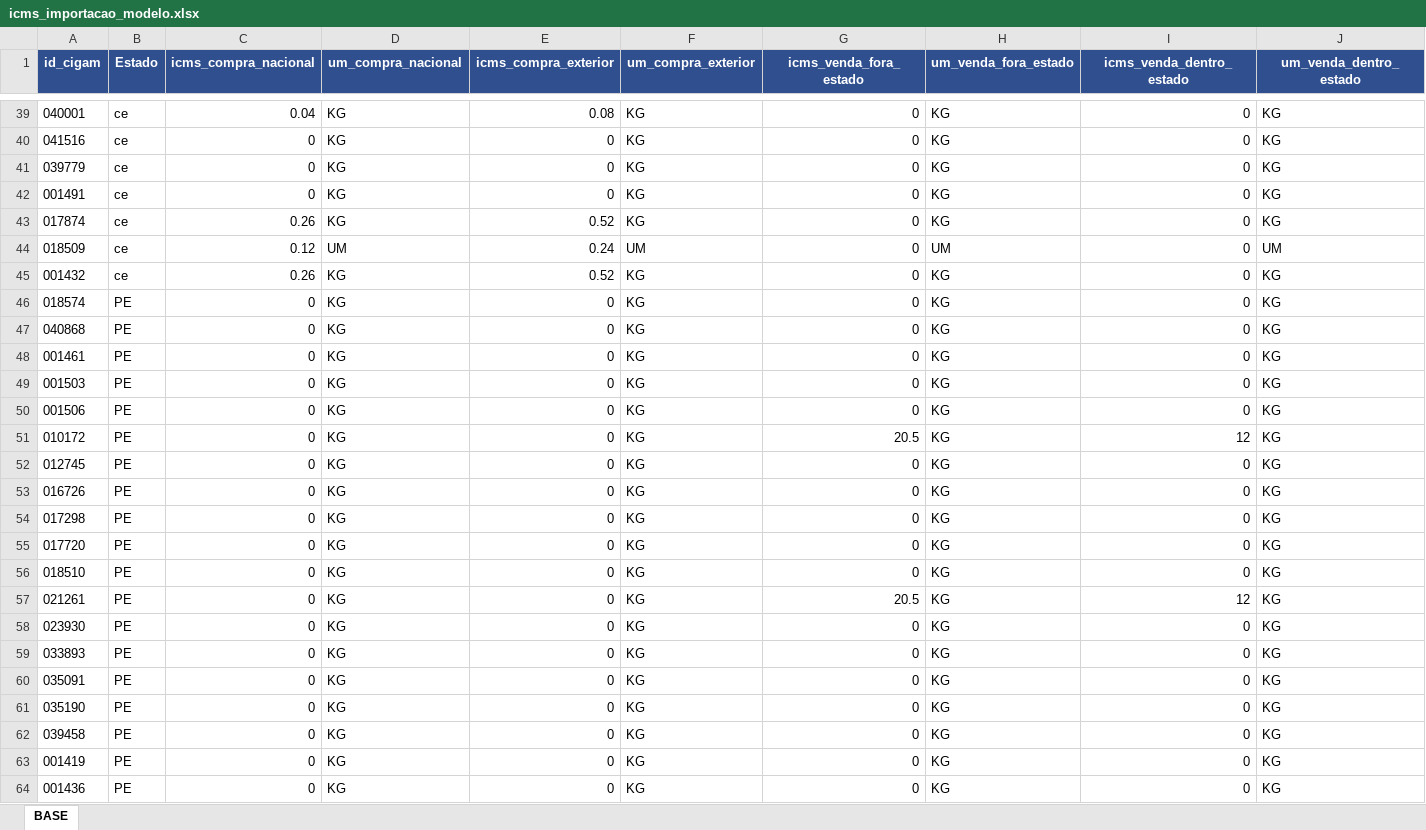
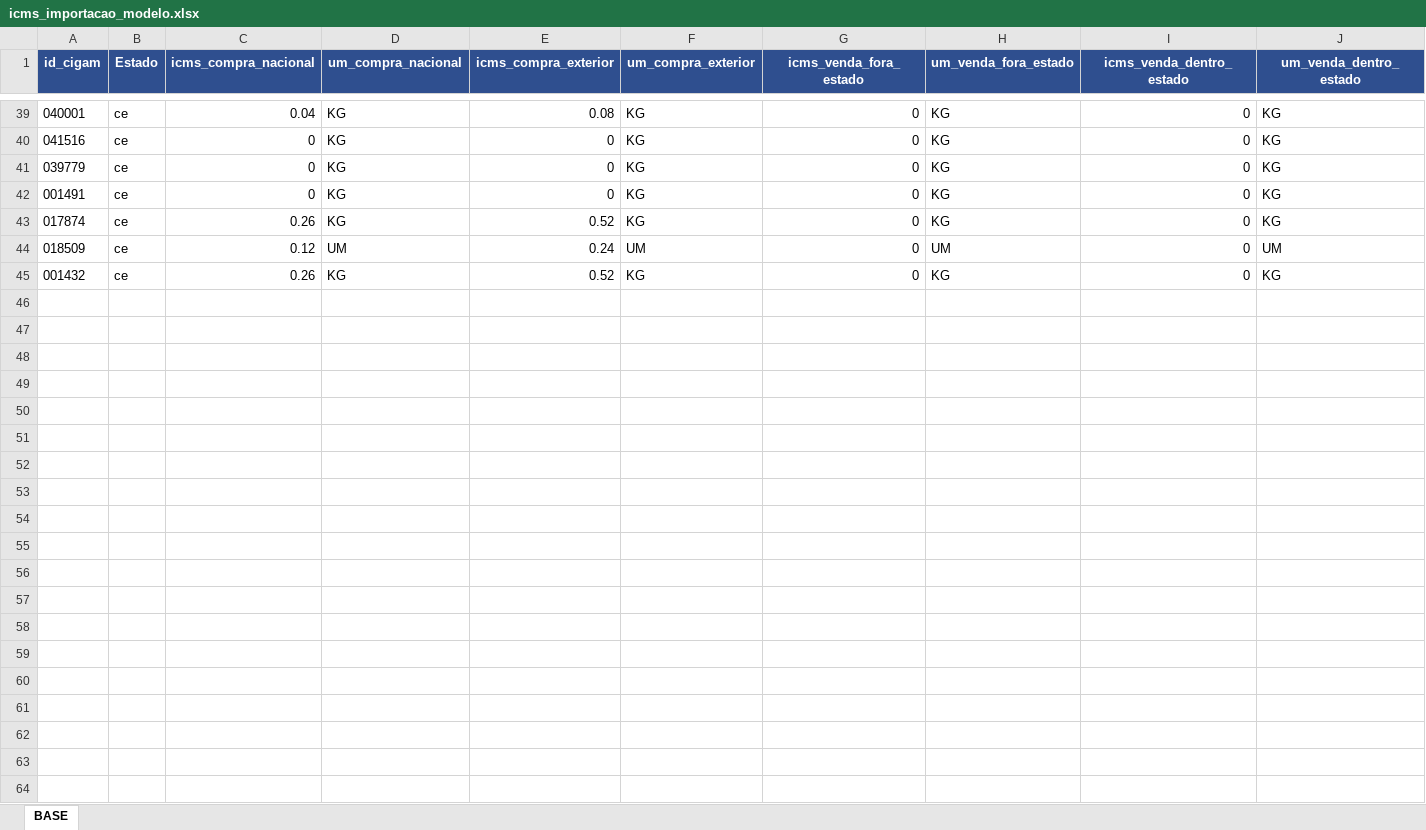
Before and after one commit to hewertonLV/controladoriasb, an Excel workbook: planilhas/icms_importacao_modelo.xlsx, sheet BASE, drawn as a sheet; only a part is shown, gaps mark what is left out; values as stored, in another font and other column widths than the file's, no borders; rows hold the shown columns only; the diff covers the shown part only; the diff names each change by its address in the sheet, - before the commit and + after, or states it on an @@ line.

```diff
--- a/planilhas/icms_importacao_modelo.xlsx (sheet BASE)
+++ b/planilhas/icms_importacao_modelo.xlsx (sheet BASE)
-row 46: 018574 | PE | 0 | KG | 0 | KG | 0 | KG | 0 | KG
-row 47: 040868 | PE | 0 | KG | 0 | KG | 0 | KG | 0 | KG
-row 48: 001461 | PE | 0 | KG | 0 | KG | 0 | KG | 0 | KG
-row 49: 001503 | PE | 0 | KG | 0 | KG | 0 | KG | 0 | KG
-row 50: 001506 | PE | 0 | KG | 0 | KG | 0 | KG | 0 | KG
-row 51: 010172 | PE | 0 | KG | 0 | KG | 20.5 | KG | 12 | KG
-row 52: 012745 | PE | 0 | KG | 0 | KG | 0 | KG | 0 | KG
-row 53: 016726 | PE | 0 | KG | 0 | KG | 0 | KG | 0 | KG
-row 54: 017298 | PE | 0 | KG | 0 | KG | 0 | KG | 0 | KG
-row 55: 017720 | PE | 0 | KG | 0 | KG | 0 | KG | 0 | KG
-row 56: 018510 | PE | 0 | KG | 0 | KG | 0 | KG | 0 | KG
-row 57: 021261 | PE | 0 | KG | 0 | KG | 20.5 | KG | 12 | KG
-row 58: 023930 | PE | 0 | KG | 0 | KG | 0 | KG | 0 | KG
-row 59: 033893 | PE | 0 | KG | 0 | KG | 0 | KG | 0 | KG
-row 60: 035091 | PE | 0 | KG | 0 | KG | 0 | KG | 0 | KG
-row 61: 035190 | PE | 0 | KG | 0 | KG | 0 | KG | 0 | KG
-row 62: 039458 | PE | 0 | KG | 0 | KG | 0 | KG | 0 | KG
-row 63: 001419 | PE | 0 | KG | 0 | KG | 0 | KG | 0 | KG
-row 64: 001436 | PE | 0 | KG | 0 | KG | 0 | KG | 0 | KG
```
Also changed, not shown: 25 removed rows elsewhere in this sheet, 1 other file.
